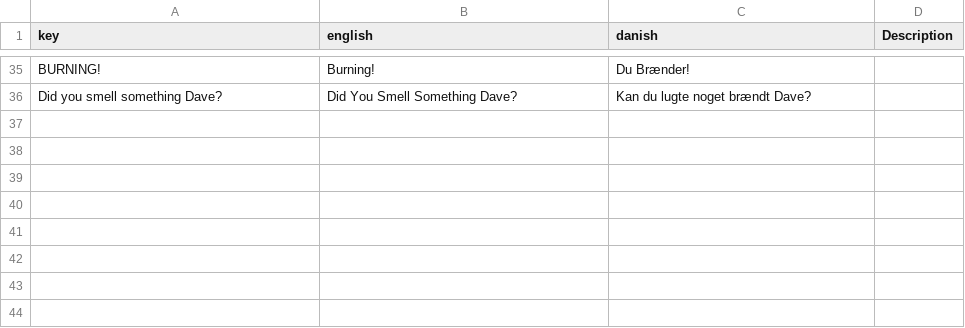
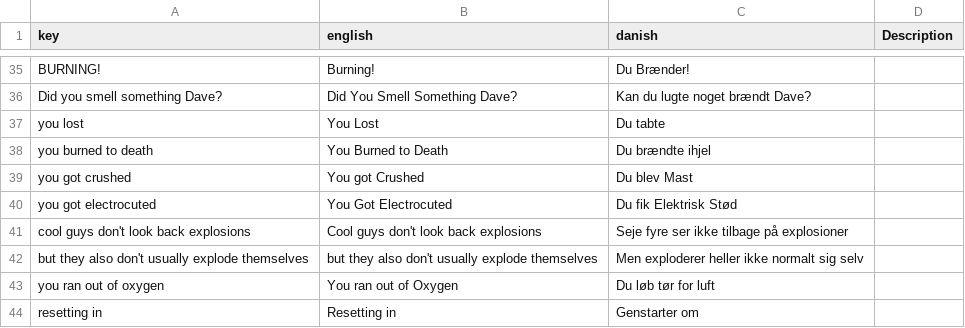
Before and after one commit to DADIU-Group5/Spaced-out, a CSV file: Assets/Resources/Translations.csv, drawn as a sheet; only a part is shown, gaps mark what is left out.

Commit message:
Added translations to GameOver screen

```diff
--- a/Assets/Resources/Translations.csv
+++ b/Assets/Resources/Translations.csv
@@ -36 +36,9 @@ BURNING!,Burning!,Du Brænder!
 Did you smell something Dave?,Did You Smell Something Dave?,Kan du lugte noget brændt Dave?
+you lost,You Lost,Du tabte
+you burned to death,You Burned to Death,Du brændte ihjel
+you got crushed,You got Crushed,Du blev Mast
+you got electrocuted,You Got Electrocuted,Du fik Elektrisk Stød
+cool guys don't look back explosions,Cool guys don't look back explosions,Seje fyre ser ikke tilbage på explosioner
+but they also don't usually explode themselves,but they also don't usually explode themselves,Men exploderer heller ikke normalt sig selv
+you ran out of oxygen,You ran out of Oxygen,Du løb tør for luft
+resetting in,Resetting in,Genstarter om
```
Also changed, not shown: 3 other files.
